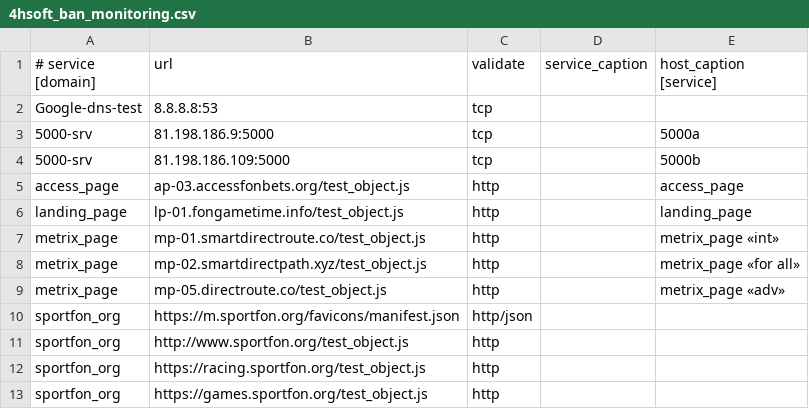
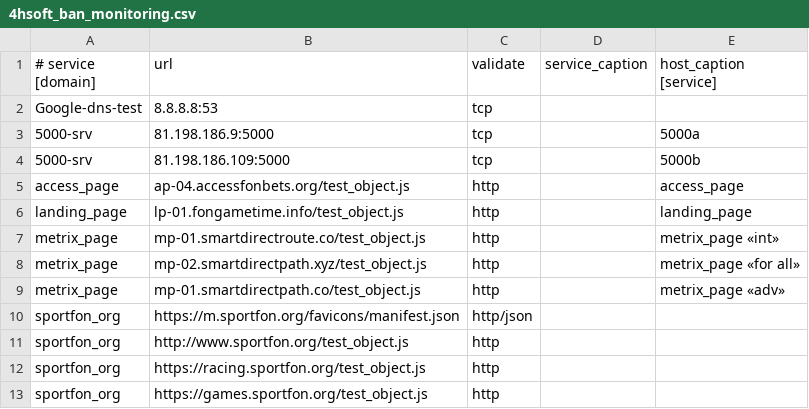
Before and after one commit to fbcloudstuff/apps, a CSV file: ban-monitoring/4hsoft_ban_monitoring.csv, drawn as a sheet; only a part is shown.

Commit message:
update ban-monitoring.csv

```diff
--- a/ban-monitoring/4hsoft_ban_monitoring.csv
+++ b/ban-monitoring/4hsoft_ban_monitoring.csv
@@ -4,3 +4,3 @@ Google-dns-test;8.8.8.8:53;tcp;;
 5000-srv;81.198.186.109:5000;tcp;;5000b
-access_page;ap-03.accessfonbets.org/test_object.js;http;;access_page
+access_page;ap-04.accessfonbets.org/test_object.js;http;;access_page
 landing_page;lp-01.fongametime.info/test_object.js;http;;landing_page
@@ -8,3 +8,3 @@ metrix_page;mp-01.smartdirectroute.co/test_object.js;http;;metrix_page «int»
 metrix_page;mp-02.smartdirectpath.xyz/test_object.js;http;;metrix_page «for all»
-metrix_page;mp-05.directroute.co/test_object.js;http;;metrix_page «adv»
+metrix_page;mp-01.smartdirectpath.co/test_object.js;http;;metrix_page «adv»
 sportfon_org;https://m.sportfon.org/favicons/manifest.json;http/json;;
```
